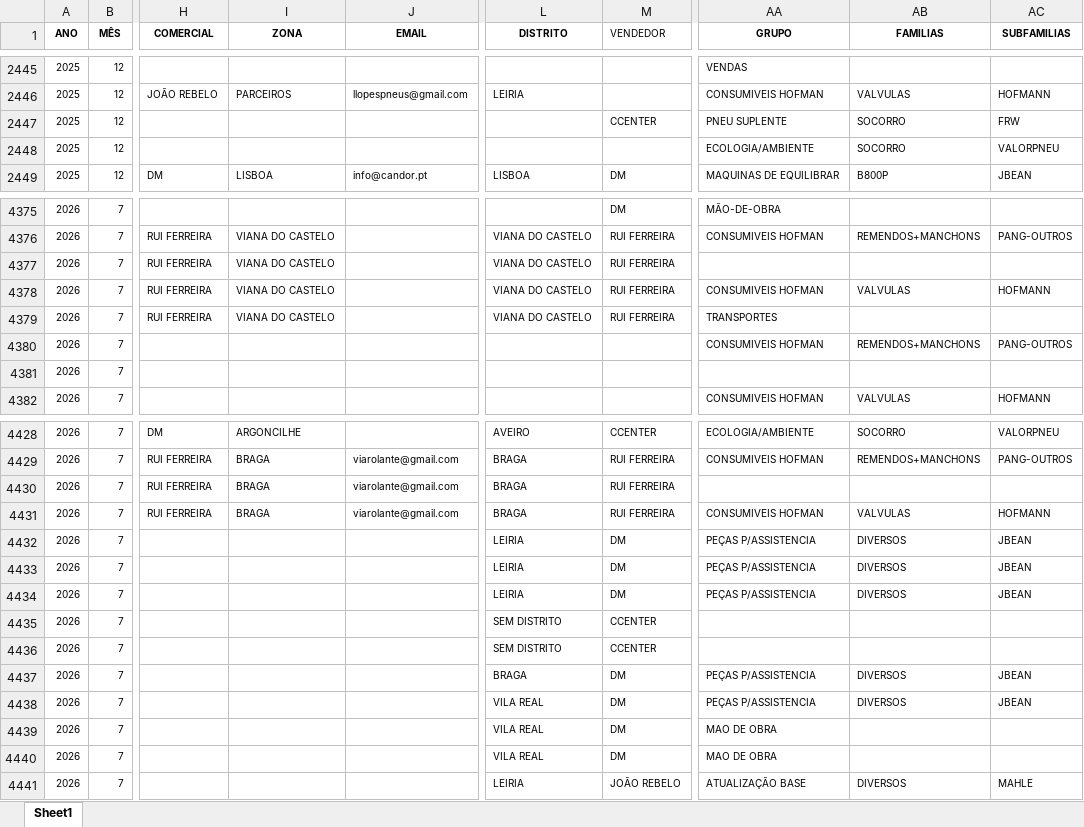
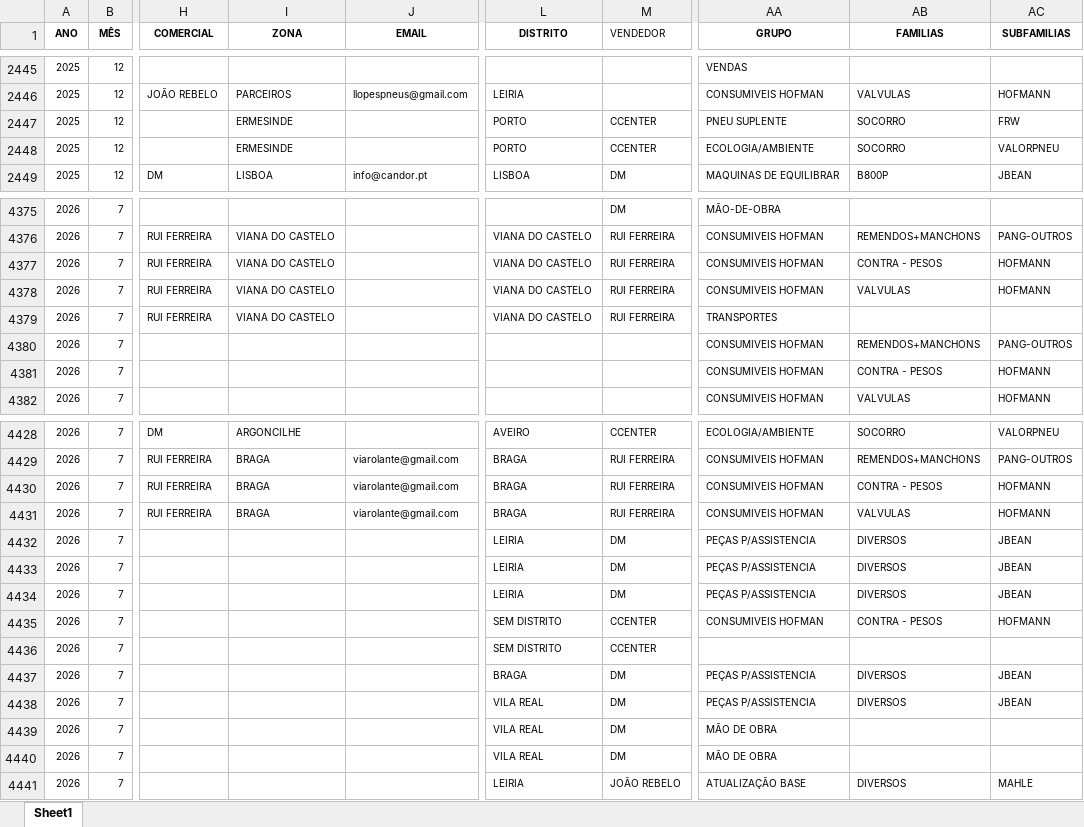
Before and after one commit to PedroM1976/DashboardDM, an Excel workbook: Vendas_preenchido_062026.xlsx, sheet Sheet1, drawn as a sheet; only a part is shown, gaps mark what is left out; values as stored, in another font and other column widths than the file's, no borders; the diff covers the shown part only; the diff names each change by its address in the sheet, - before the commit and + after, or states it on an @@ line.

```diff
--- a/Vendas_preenchido_062026.xlsx (sheet Sheet1)
+++ b/Vendas_preenchido_062026.xlsx (sheet Sheet1)
-I2447:I2448 (ZONA): (empty)
+I2447:I2448 (ZONA): ERMESINDE
-L2447:L2448 (DISTRITO): (empty)
+L2447:L2448 (DISTRITO): PORTO
-M2448 (VENDEDOR): (empty)
+M2448 (VENDEDOR): CCENTER
-AA4377 (GRUPO): (empty)
+AA4377 (GRUPO): CONSUMIVEIS HOFMAN
-AB4377 (FAMILIAS): (empty)
+AB4377 (FAMILIAS): CONTRA - PESOS
-AC4377 (SUBFAMILIAS): (empty)
+AC4377 (SUBFAMILIAS): HOFMANN
-AA4381 (GRUPO): (empty)
+AA4381 (GRUPO): CONSUMIVEIS HOFMAN
-AB4381 (FAMILIAS): (empty)
+AB4381 (FAMILIAS): CONTRA - PESOS
-AC4381 (SUBFAMILIAS): (empty)
+AC4381 (SUBFAMILIAS): HOFMANN
-AA4430 (GRUPO): (empty)
+AA4430 (GRUPO): CONSUMIVEIS HOFMAN
-AB4430 (FAMILIAS): (empty)
+AB4430 (FAMILIAS): CONTRA - PESOS
-AC4430 (SUBFAMILIAS): (empty)
+AC4430 (SUBFAMILIAS): HOFMANN
-AA4435 (GRUPO): (empty)
+AA4435 (GRUPO): CONSUMIVEIS HOFMAN
-AB4435 (FAMILIAS): (empty)
+AB4435 (FAMILIAS): CONTRA - PESOS
-AC4435 (SUBFAMILIAS): (empty)
+AC4435 (SUBFAMILIAS): HOFMANN
-AA4439:AA4440 (GRUPO): MAO DE OBRA
+AA4439:AA4440 (GRUPO): MÃO DE OBRA
```
Also changed, not shown: 20 added rows, 86 edited cells and cell formats elsewhere in this sheet.
